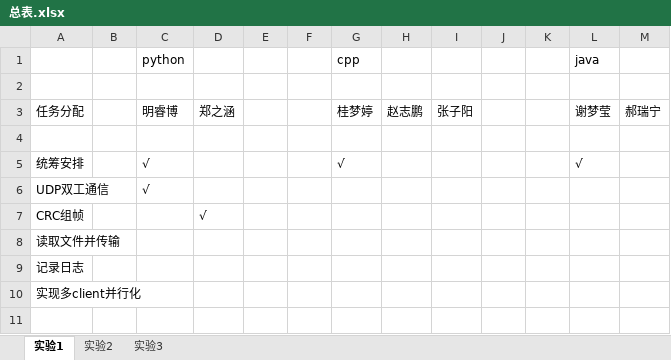
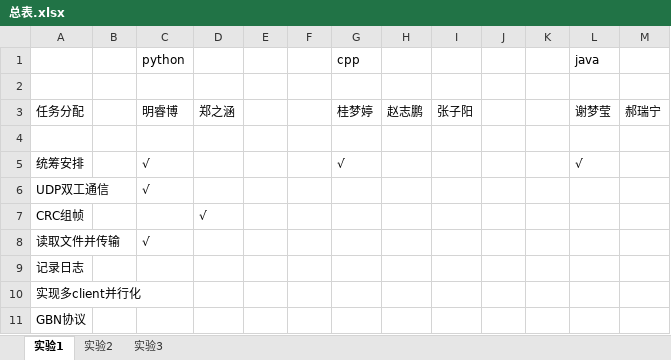
Before and after one commit to SecretMG/CNexp, an Excel workbook: docs/总表.xlsx, sheet 实验1, drawn as a sheet; values as stored, in another font and other column widths than the file's, no borders; the diff names each change by its address in the sheet, - before the commit and + after, or states it on an @@ line.

Commit message:
resource

```diff
--- a/docs/总表.xlsx (sheet 实验1)
+++ b/docs/总表.xlsx (sheet 实验1)
-C8 (python): (empty)
+C8 (python): √
+row 11: GBN协议
```
